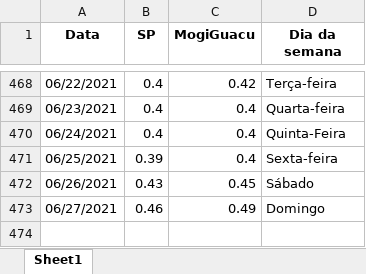
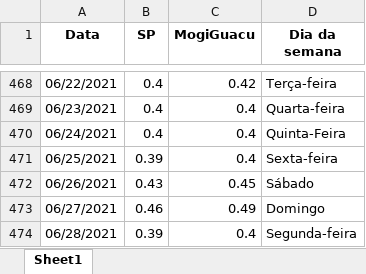
Before and after one commit to MogiOpenData/dados_gerais_covid_vacinacao, an Excel workbook: dadosIsolamento.xlsx, sheet Sheet1, drawn as a sheet; only a part is shown, gaps mark what is left out; values as stored, in another font and other column widths than the file's, no borders; the diff names each change by its address in the sheet, - before the commit and + after, or states it on an @@ line.

```diff
--- a/dadosIsolamento.xlsx (sheet Sheet1)
+++ b/dadosIsolamento.xlsx (sheet Sheet1)
+row 474: 06/28/2021 | 0.39 | 0.4 | Segunda-feira
```
Also changed, not shown: dados_dygraph2.xlsx, 5 other files.
